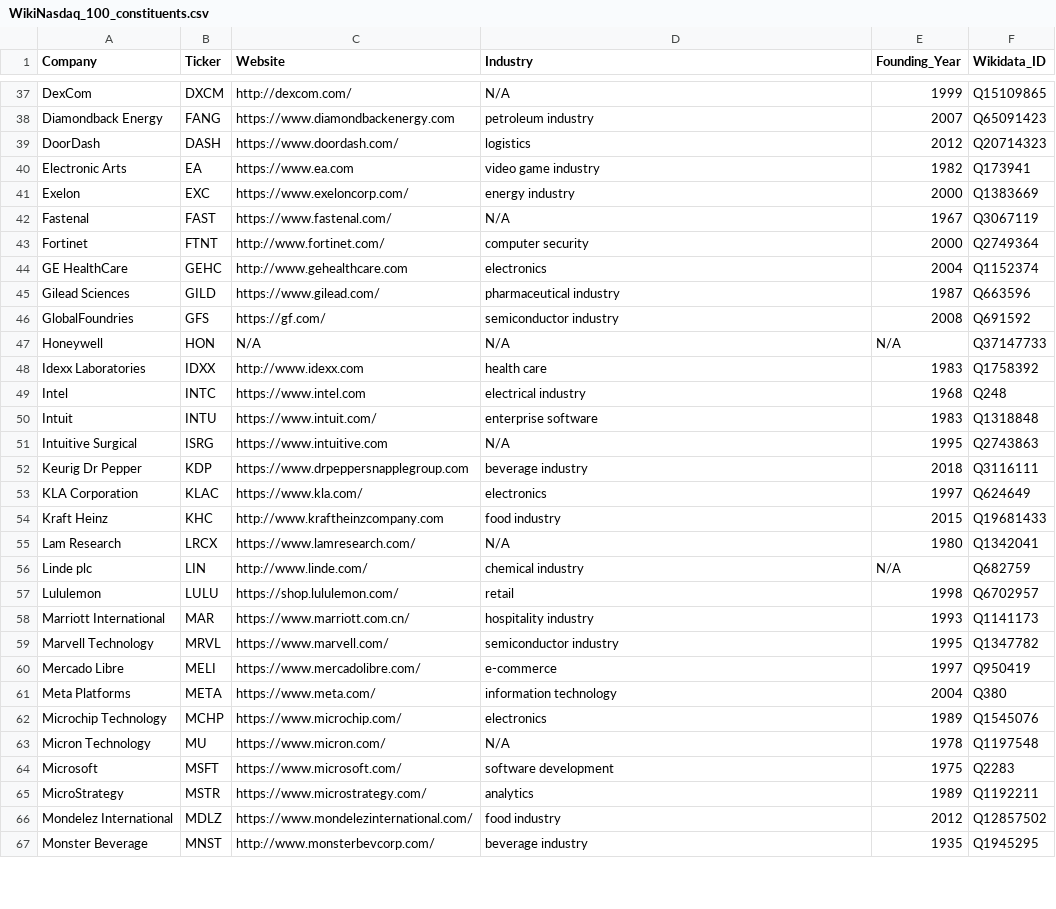
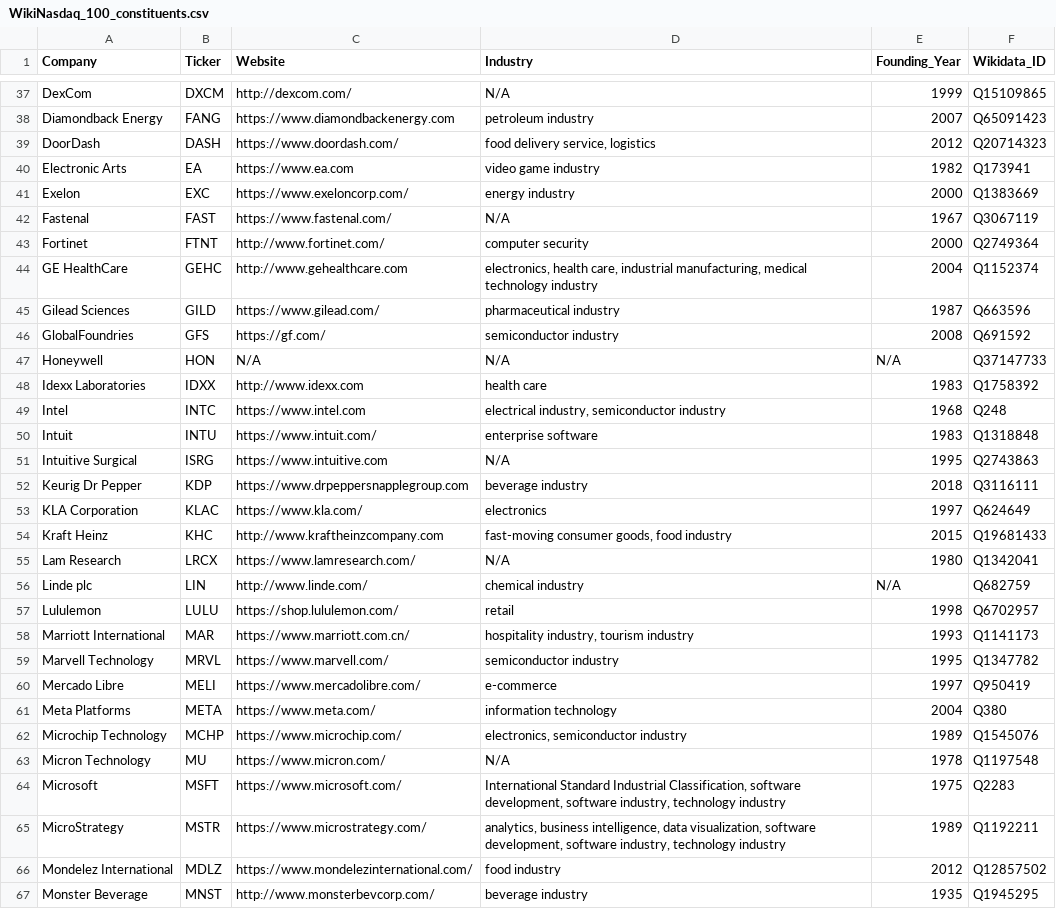
Before and after one commit to laniaker/DataScience, a CSV file: WikiNasdaq_100_constituents.csv, drawn as a sheet; only a part is shown, gaps mark what is left out; the diff covers the shown part only.

```diff
--- a/WikiNasdaq_100_constituents.csv
+++ b/WikiNasdaq_100_constituents.csv
@@ -38,3 +38,3 @@ DexCom,DXCM,http://dexcom.com/,N/A,1999,Q15109865
 Diamondback Energy,FANG,https://www.diamondbackenergy.com,petroleum industry,2007,Q65091423
-DoorDash,DASH,https://www.doordash.com/,logistics,2012,Q20714323
+DoorDash,DASH,https://www.doordash.com/,"food delivery service, logistics",2012,Q20714323
 Electronic Arts,EA,https://www.ea.com,video game industry,1982,Q173941
@@ -43,3 +43,3 @@ Fastenal,FAST,https://www.fastenal.com/,N/A,1967,Q3067119
 Fortinet,FTNT,http://www.fortinet.com/,computer security,2000,Q2749364
-GE HealthCare,GEHC,http://www.gehealthcare.com,electronics,2004,Q1152374
+GE HealthCare,GEHC,http://www.gehealthcare.com,"electronics, health care, industrial manufacturing, medical technology industry",2004,Q1152374
 Gilead Sciences,GILD,https://www.gilead.com/,pharmaceutical industry,1987,Q663596
@@ -48,3 +48,3 @@ Honeywell,HON,N/A,N/A,N/A,Q37147733
 Idexx Laboratories,IDXX,http://www.idexx.com,health care,1983,Q1758392
-Intel,INTC,https://www.intel.com,electrical industry,1968,Q248
+Intel,INTC,https://www.intel.com,"electrical industry, semiconductor industry",1968,Q248
 Intuit,INTU,https://www.intuit.com/,enterprise software,1983,Q1318848
@@ -53,3 +53,3 @@ Keurig Dr Pepper,KDP,https://www.drpeppersnapplegroup.com,beverage industry,2018
 KLA Corporation,KLAC,https://www.kla.com/,electronics,1997,Q624649
-Kraft Heinz,KHC,http://www.kraftheinzcompany.com,food industry,2015,Q19681433
+Kraft Heinz,KHC,http://www.kraftheinzcompany.com,"fast-moving consumer goods, food industry",2015,Q19681433
 Lam Research,LRCX,https://www.lamresearch.com/,N/A,1980,Q1342041
@@ -57,3 +57,3 @@ Linde plc,LIN,http://www.linde.com/,chemical industry,N/A,Q682759
 Lululemon,LULU,https://shop.lululemon.com/,retail,1998,Q6702957
-Marriott International,MAR,https://www.marriott.com.cn/,hospitality industry,1993,Q1141173
+Marriott International,MAR,https://www.marriott.com.cn/,"hospitality industry, tourism industry",1993,Q1141173
 Marvell Technology,MRVL,https://www.marvell.com/,semiconductor industry,1995,Q1347782
@@ -61,6 +61,6 @@ Mercado Libre,MELI,https://www.mercadolibre.com/,e-commerce,1997,Q950419
 Meta Platforms,META,https://www.meta.com/,information technology,2004,Q380
-Microchip Technology,MCHP,https://www.microchip.com/,electronics,1989,Q1545076
+Microchip Technology,MCHP,https://www.microchip.com/,"electronics, semiconductor industry",1989,Q1545076
 Micron Technology,MU,https://www.micron.com/,N/A,1978,Q1197548
-Microsoft,MSFT,https://www.microsoft.com/,software development,1975,Q2283
-MicroStrategy,MSTR,https://www.microstrategy.com/,analytics,1989,Q1192211
+Microsoft,MSFT,https://www.microsoft.com/,"International Standard Industrial Classification, software development, software industry, technology industry",1975,Q2283
+MicroStrategy,MSTR,https://www.microstrategy.com/,"analytics, business intelligence, data visualization, software development, software industry, technology industry",1989,Q1192211
 Mondelez International,MDLZ,https://www.mondelezinternational.com/,food industry,2012,Q12857502
```
Also changed, not shown: 17 edited cells elsewhere in this file, 12 other files.
